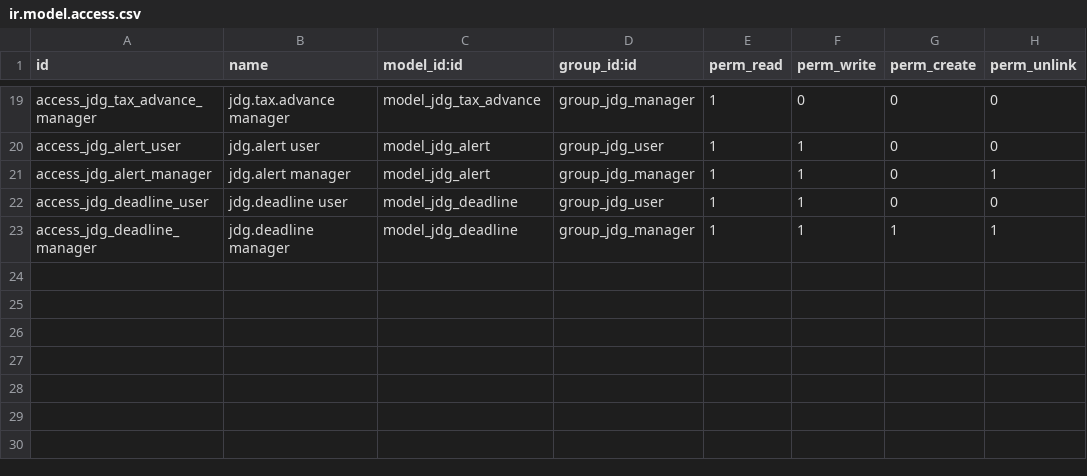
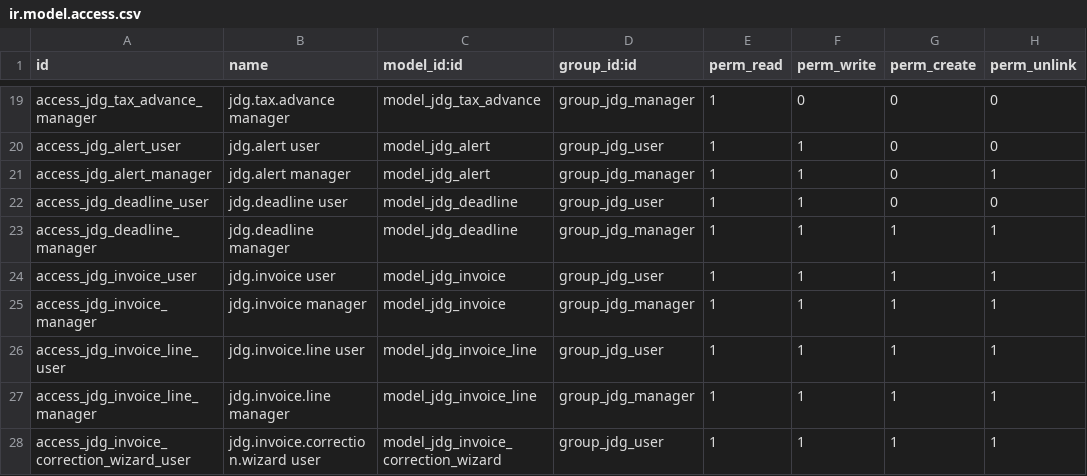
Before and after one commit to pawelekbyra/polutek-pl, a CSV file: odoo/addons/l10n_pl_jdg_ryczalt/security/ir.model.access.csv, drawn as a sheet; only a part is shown, gaps mark what is left out; the diff names each change by its address in the sheet, - before the commit and + after, or states it on an @@ line.

```diff
--- a/odoo/addons/l10n_pl_jdg_ryczalt/security/ir.model.access.csv
+++ b/odoo/addons/l10n_pl_jdg_ryczalt/security/ir.model.access.csv
+row 24: access_jdg_invoice_user | jdg.invoice user | model_jdg_invoice | group_jdg_user | 1 | 1 | 1 | 1
+row 25: access_jdg_invoice_manager | jdg.invoice manager | model_jdg_invoice | group_jdg_manager | 1 | 1 | 1 | 1
+row 26: access_jdg_invoice_line_user | jdg.invoice.line user | model_jdg_invoice_line | group_jdg_user | 1 | 1 | 1 | 1
+row 27: access_jdg_invoice_line_manager | jdg.invoice.line manager | model_jdg_invoice_line | group_jdg_manager | 1 | 1 | 1 | 1
+row 28: access_jdg_invoice_correction_wizard_user | jdg.invoice.correction.wizard user | model_jdg_invoice_correction_wizard | group_jdg_user | 1 | 1 | 1 | 1
```
Also changed, not shown: 18 other files.
